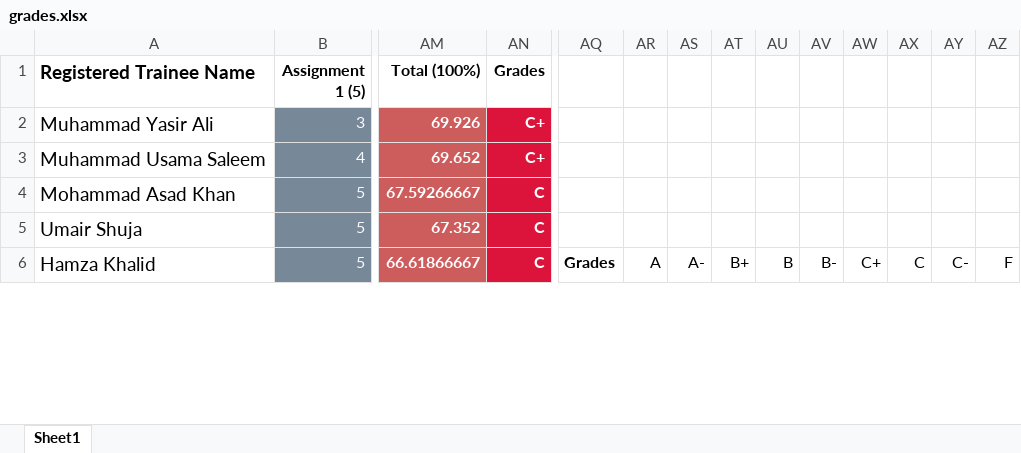
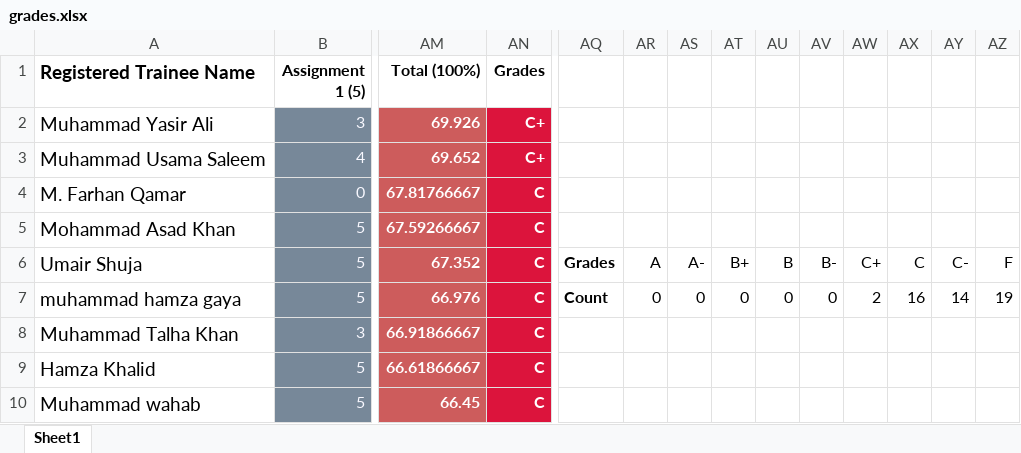
Before and after one commit to taharushain/IT-Entrepreneurship, an Excel workbook: grades.xlsx, sheet Sheet1, drawn as a sheet; only a part is shown, gaps mark what is left out; values as stored, in another font and other column widths than the file's, no borders; charts and pictures not drawn; addresses are those after the commit; rows hold the shown columns only; the diff covers the shown part only; the diff names each change by its address in the sheet, - before the commit and + after, or states it on an @@ line.

Commit message:
Attendance + Grades

```diff
--- a/grades.xlsx (sheet Sheet1)
+++ b/grades.xlsx (sheet Sheet1)
+row 4: M. Farhan Qamar | 0 | 67.81766667 | C
-AQ6: (empty)
+AQ6: Grades
-AR6: (empty)
+AR6: A
-AS6: (empty)
+AS6: A-
-AT6: (empty)
+AT6: B+
-AU6: (empty)
+AU6: B
-AV6: (empty)
+AV6: B-
-AW6: (empty)
+AW6: C+
-AX6: (empty)
+AX6: C
-AY6: (empty)
+AY6: C-
-AZ6: (empty)
+AZ6: F
+row 7: muhammad hamza gaya | 5 | 66.976 | C | Count | 0 | 0 | 0 | 0 | 0 | 2 | 16 | 14 | 19
+row 8: Muhammad Talha Khan | 3 | 66.91866667 | C
-AQ9: Grades
+AQ9: (empty)
-AR9: A
+AR9: (empty)
-AS9: A-
+AS9: (empty)
-AT9: B+
+AT9: (empty)
-AU9: B
+AU9: (empty)
-AV9: B-
+AV9: (empty)
-AW9: C+
+AW9: (empty)
-AX9: C
+AX9: (empty)
-AY9: C-
+AY9: (empty)
-AZ9: F
+AZ9: (empty)
+row 10: Muhammad wahab | 5 | 66.45 | C
```
Also changed, not shown: 20 added rows, 24 removed rows, 37 edited cells and cell formats elsewhere in this sheet, formulas that keep their value, charts or pictures, attendance.xlsx.
